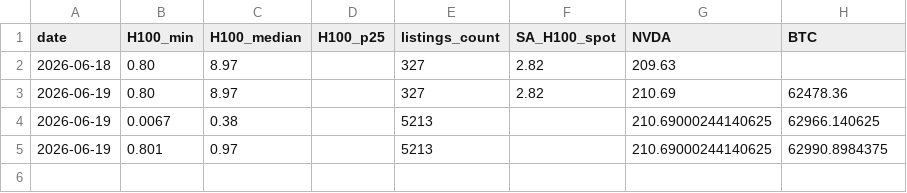
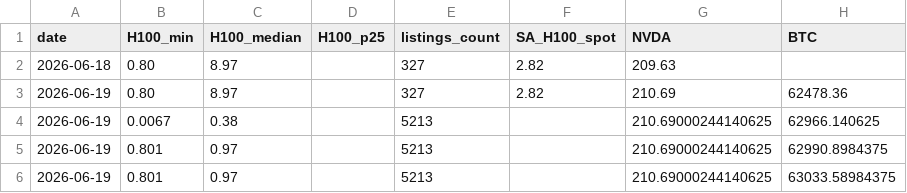
Before and after one commit to Cadmusyiu/compute-economy, a CSV file: gpu_price_timeseries.csv, drawn as a sheet; the diff names each change by its address in the sheet, - before the commit and + after, or states it on an @@ line.

Commit message:
auto: daily data collection 2026-06-19

```diff
--- a/gpu_price_timeseries.csv
+++ b/gpu_price_timeseries.csv
+row 6: 2026-06-19 | 0.801 | 0.97 |  | 5213 |  | 210.69000244140625 | 63033.58984375
```
Also changed, not shown: 14 other files.
